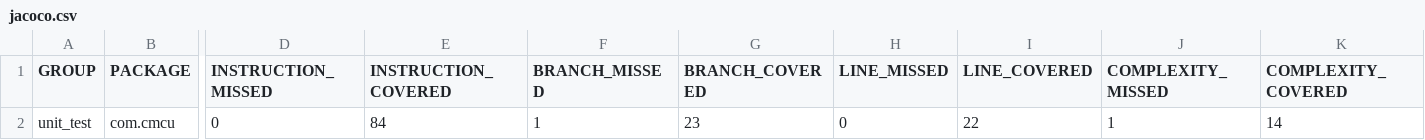
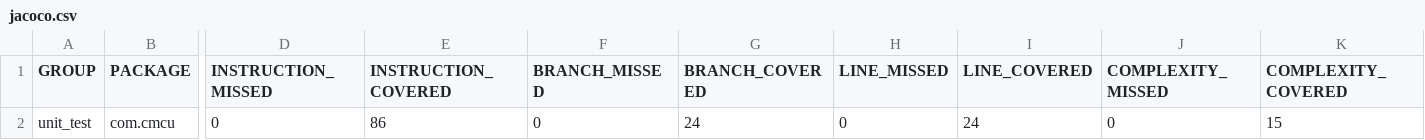
Before and after one commit to thuviettran/kiemthuphanmem2, a CSV file: unit-test/target/site/jacoco/jacoco.csv, drawn as a sheet; only a part is shown, gaps mark what is left out; the diff names each change by its address in the sheet, - before the commit and + after, or states it on an @@ line.

```diff
--- a/unit-test/target/site/jacoco/jacoco.csv
+++ b/unit-test/target/site/jacoco/jacoco.csv
-E2 (INSTRUCTION_COVERED): 84
+E2 (INSTRUCTION_COVERED): 86
-F2 (BRANCH_MISSED): 1
+F2 (BRANCH_MISSED): 0
-G2 (BRANCH_COVERED): 23
+G2 (BRANCH_COVERED): 24
-I2 (LINE_COVERED): 22
+I2 (LINE_COVERED): 24
-J2 (COMPLEXITY_MISSED): 1
+J2 (COMPLEXITY_MISSED): 0
-K2 (COMPLEXITY_COVERED): 14
+K2 (COMPLEXITY_COVERED): 15
```
Also changed, not shown: 19 other files.
